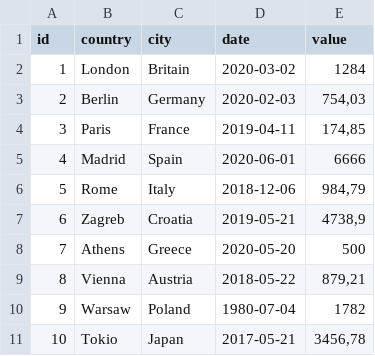
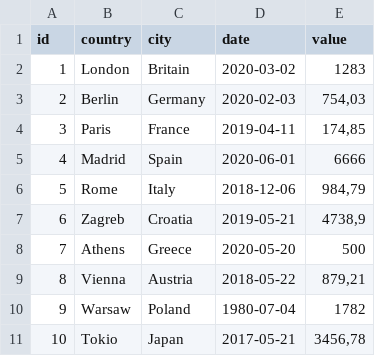
Before and after one commit to andrelgamei/local, a CSV file: csv-sample2.csv, drawn as a sheet.

```diff
--- a/csv-sample2.csv
+++ b/csv-sample2.csv
@@ -1,3 +1,3 @@
 id;country;city;date;value
-1;London;Britain;2020-03-02;1284
+1;London;Britain;2020-03-02;1283
 2;Berlin;Germany;2020-02-03;754,03
```
